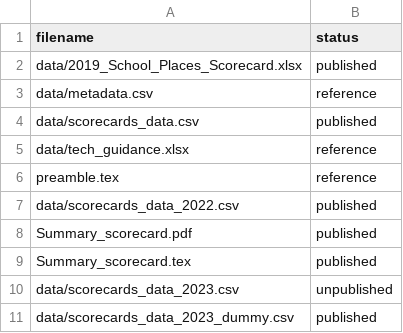
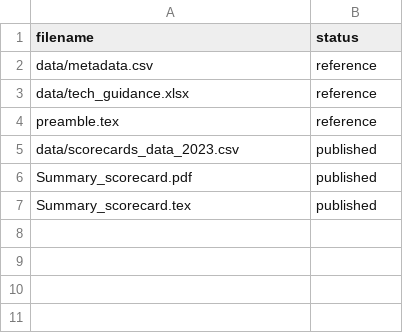
Before and after one commit to dfe-analytical-services/la-school-places-scorecards, a CSV file: datafiles_log.csv, drawn as a sheet.

```diff
--- a/datafiles_log.csv
+++ b/datafiles_log.csv
@@ -1,11 +1,7 @@
 filename,status
-data/2019_School_Places_Scorecard.xlsx,published
 data/metadata.csv,reference
-data/scorecards_data.csv,published
 data/tech_guidance.xlsx,reference
 preamble.tex,reference
-data/scorecards_data_2022.csv,published
+data/scorecards_data_2023.csv,published
 Summary_scorecard.pdf,published
 Summary_scorecard.tex,published
-data/scorecards_data_2023.csv,unpublished
-data/scorecards_data_2023_dummy.csv,published
```
Also changed, not shown: 6 other files.
